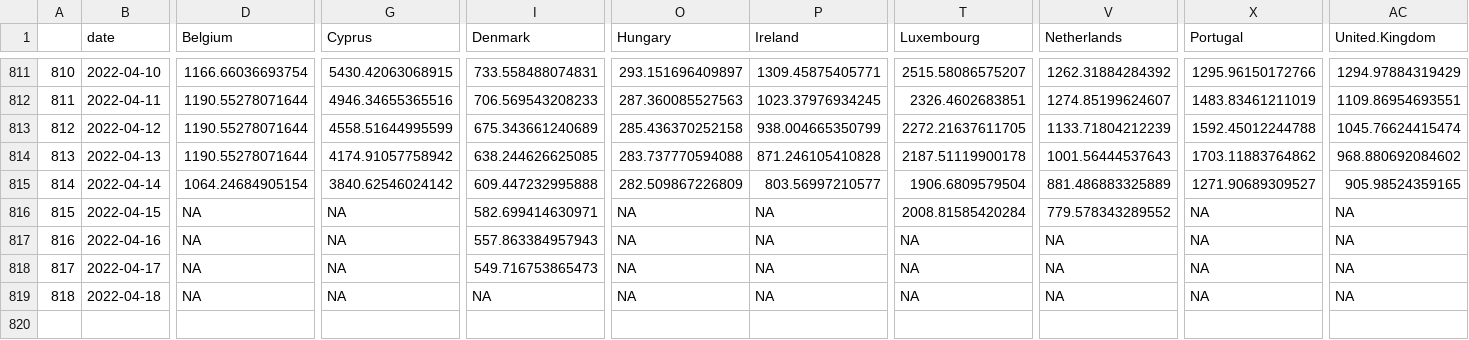
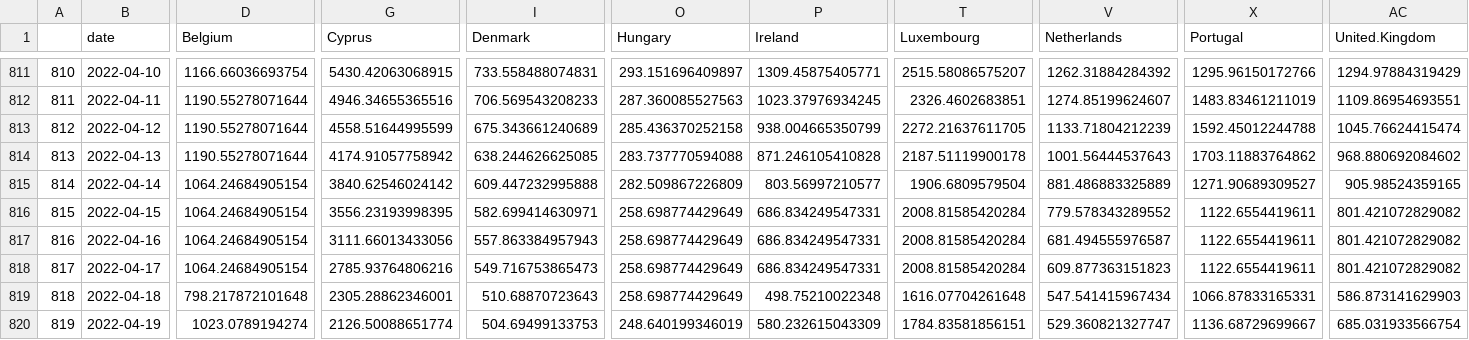
Before and after one commit to eamswe/dashboard, a CSV file: cases.csv, drawn as a sheet; only a part is shown, gaps mark what is left out; rows hold the shown columns only; the diff covers the shown part only; the diff names each change by its address in the sheet, - before the commit and + after, or states it on an @@ line.

```diff
--- a/cases.csv
+++ b/cases.csv
-D816:D818 (Belgium): NA
+D816:D818 (Belgium): 1064.24684905154
-G816 (Cyprus): NA
+G816 (Cyprus): 3556.23193998395
-O816:O819 (Hungary): NA
+O816:O819 (Hungary): 258.698774429649
-P816:P818 (Ireland): NA
+P816:P818 (Ireland): 686.834249547331
-X816:X818 (Portugal): NA
+X816:X818 (Portugal): 1122.6554419611
-AC816:AC818 (United.Kingdom): NA
+AC816:AC818 (United.Kingdom): 801.421072829082
-G817 (Cyprus): NA
+G817 (Cyprus): 3111.66013433056
-T817:T818 (Luxembourg): NA
+T817:T818 (Luxembourg): 2008.81585420284
-V817 (Netherlands): NA
+V817 (Netherlands): 681.494555976587
-G818 (Cyprus): NA
+G818 (Cyprus): 2785.93764806216
-V818 (Netherlands): NA
+V818 (Netherlands): 609.877363151823
-D819 (Belgium): NA
+D819 (Belgium): 798.217872101648
-G819 (Cyprus): NA
+G819 (Cyprus): 2305.28862346001
-I819 (Denmark): NA
+I819 (Denmark): 510.68870723643
-P819 (Ireland): NA
+P819 (Ireland): 498.75210022348
-T819 (Luxembourg): NA
+T819 (Luxembourg): 1616.07704261648
-V819 (Netherlands): NA
+V819 (Netherlands): 547.541415967434
-X819 (Portugal): NA
+X819 (Portugal): 1066.87833165331
-AC819 (United.Kingdom): NA
+AC819 (United.Kingdom): 586.873141629903
+row 820: 819 | 2022-04-19 | 1023.0789194274 | 2126.50088651774 | 504.69499133753 | 248.640199346019 | 580.232615043309 | 1784.83581856151 | 529.360821327747 | 1136.68729699667 | 685.031933566754
```
Also changed, not shown: 1 edited cell elsewhere in this file, cumulcases.csv, 1 other file.
